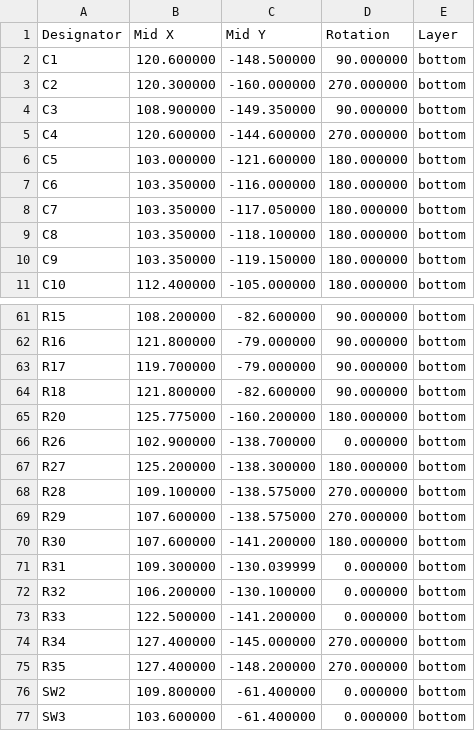
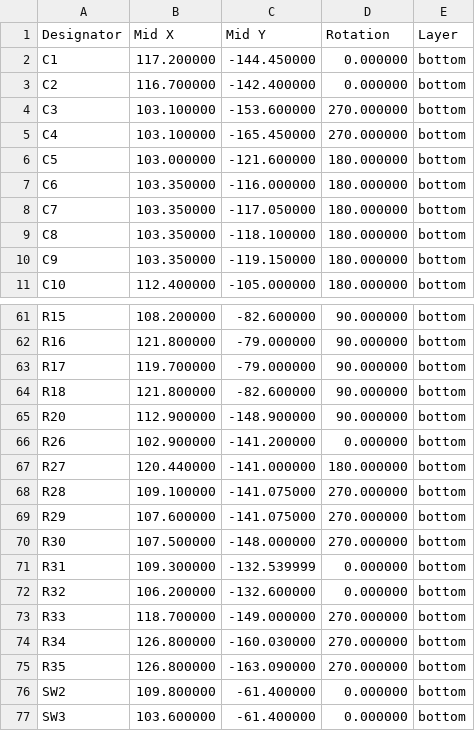
Before and after one commit to bread-modular/big-modular, a CSV file: modules/16bit/jlcpcb/assembly/positions.csv, drawn as a sheet; only a part is shown, gaps mark what is left out; the diff covers the shown part only.

Commit message:
Update the 16bit module to get more space.

```diff
--- a/modules/16bit/jlcpcb/assembly/positions.csv
+++ b/modules/16bit/jlcpcb/assembly/positions.csv
@@ -1,6 +1,6 @@
 Designator,Mid X,Mid Y,Rotation,Layer
-C1,120.600000,-148.500000,90.000000,bottom
-C2,120.300000,-160.000000,270.000000,bottom
-C3,108.900000,-149.350000,90.000000,bottom
-C4,120.600000,-144.600000,270.000000,bottom
+C1,117.200000,-144.450000,0.000000,bottom
+C2,116.700000,-142.400000,0.000000,bottom
+C3,103.100000,-153.600000,270.000000,bottom
+C4,103.100000,-165.450000,270.000000,bottom
 C5,103.000000,-121.600000,180.000000,bottom
@@ -64,13 +64,13 @@ R17,119.700000,-79.000000,90.000000,bottom
 R18,121.800000,-82.600000,90.000000,bottom
-R20,125.775000,-160.200000,180.000000,bottom
-R26,102.900000,-138.700000,0.000000,bottom
-R27,125.200000,-138.300000,180.000000,bottom
-R28,109.100000,-138.575000,270.000000,bottom
-R29,107.600000,-138.575000,270.000000,bottom
-R30,107.600000,-141.200000,180.000000,bottom
-R31,109.300000,-130.039999,0.000000,bottom
-R32,106.200000,-130.100000,0.000000,bottom
-R33,122.500000,-141.200000,0.000000,bottom
-R34,127.400000,-145.000000,270.000000,bottom
-R35,127.400000,-148.200000,270.000000,bottom
+R20,112.900000,-148.900000,90.000000,bottom
+R26,102.900000,-141.200000,0.000000,bottom
+R27,120.440000,-141.000000,180.000000,bottom
+R28,109.100000,-141.075000,270.000000,bottom
+R29,107.600000,-141.075000,270.000000,bottom
+R30,107.500000,-148.000000,270.000000,bottom
+R31,109.300000,-132.539999,0.000000,bottom
+R32,106.200000,-132.600000,0.000000,bottom
+R33,118.700000,-149.000000,270.000000,bottom
+R34,126.800000,-160.030000,270.000000,bottom
+R35,126.800000,-163.090000,270.000000,bottom
 SW2,109.800000,-61.400000,0.000000,bottom
```
Also changed, not shown: 27 edited cells elsewhere in this file, modules/16bit/jlcpcb/carrier/positions.csv, 47 other files.
